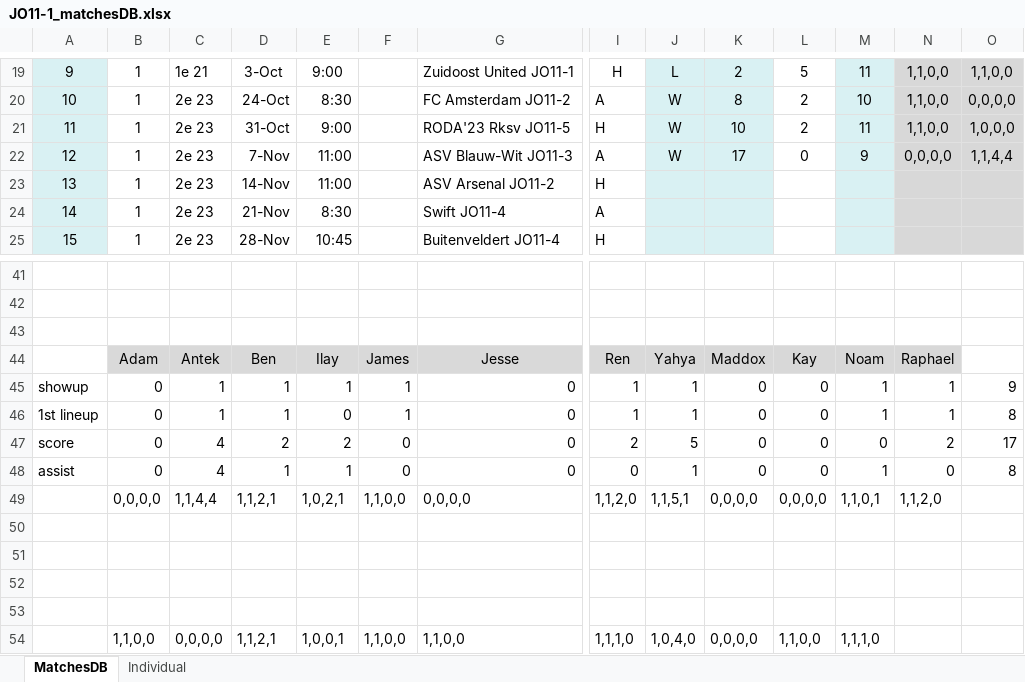
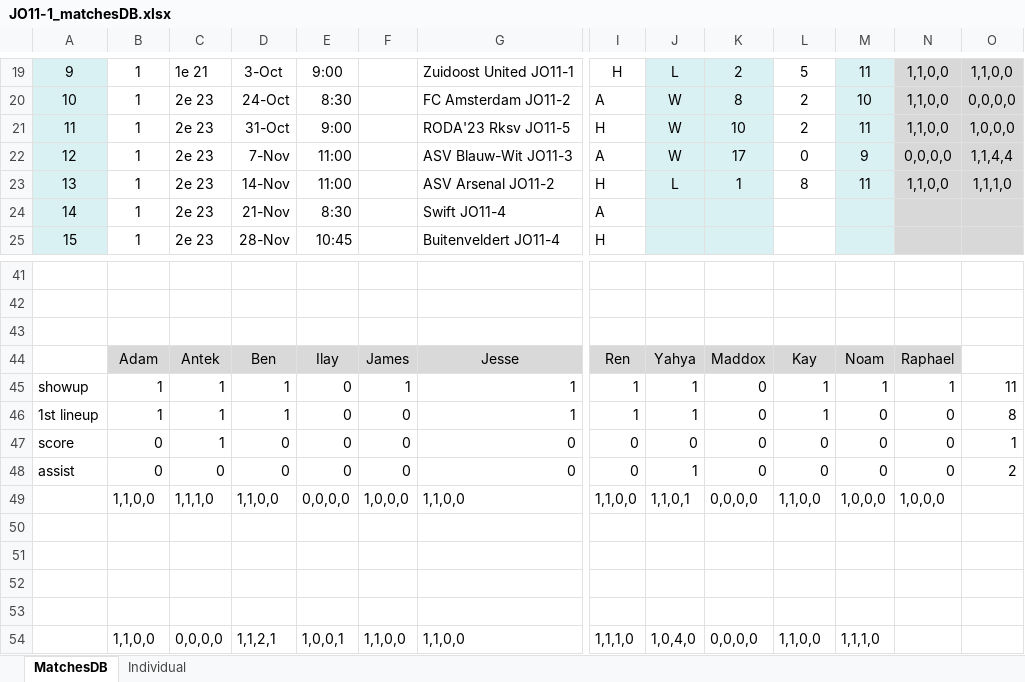
Before and after one commit to sifo-12/rkavic, an Excel workbook: JO11-1/JO11-1_matchesDB.xlsx, sheet MatchesDB, drawn as a sheet; only a part is shown, gaps mark what is left out; values as stored, in another font and other column widths than the file's, no borders; removed rows and columns are numbered as before the commit, all else as after; rows hold the shown columns only; the diff covers the shown part only; the diff names each change by its address in the sheet, - before the commit and + after, or states it on an @@ line.

```diff
--- a/JO11-1/JO11-1_matchesDB.xlsx (sheet MatchesDB)
+++ b/JO11-1/JO11-1_matchesDB.xlsx (sheet MatchesDB)
-J23: (empty)
+J23: L
-K23: (empty)
+K23: 1
-L23: (empty)
+L23: 8
-M23: (empty)
+M23: 11
-N23: (empty)
+N23: 1,1,0,0
-O23: (empty)
+O23: 1,1,1,0
-B45:B46: 0
+B45:B46: 1
-E45: 1
+E45: 0
-G45:G46: 0
+G45:G46: 1
-L45:L46: 0
+L45:L46: 1
-O45: 9
+O45: 11
-F46: 1
+F46: 0
-M46: 1
+M46: 0
-N46: 1
+N46: 0
-C47: 4
+C47: 1
-D47: 2
+D47: 0
-E47: 2
+E47: 0
-I47: 2
+I47: 0
-J47: 5
+J47: 0
-N47: 2
+N47: 0
-O47: 17
+O47: 1
-C48: 4
+C48: 0
-D48: 1
+D48: 0
-E48: 1
+E48: 0
-M48: 1
+M48: 0
-O48: 8
+O48: 2
-row 49:  | 0,0,0,0 | 1,1,4,4 | 1,1,2,1 | 1,0,2,1 | 1,1,0,0 | 0,0,0,0 | 1,1,2,0 | 1,1,5,1 | 0,0,0,0 | 0,0,0,0 | 1,1,0,1 | 1,1,2,0
+row 49:  | 1,1,0,0 | 1,1,1,0 | 1,1,0,0 | 0,0,0,0 | 1,0,0,0 | 1,1,0,0 | 1,1,0,0 | 1,1,0,1 | 0,0,0,0 | 1,1,0,0 | 1,0,0,0 | 1,0,0,0
```
Also changed, not shown: 17 edited cells elsewhere in this sheet, sheet Individual, JO11-1/JO11-1_Volunteers.xlsx.
